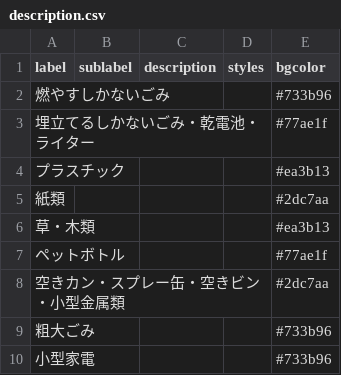
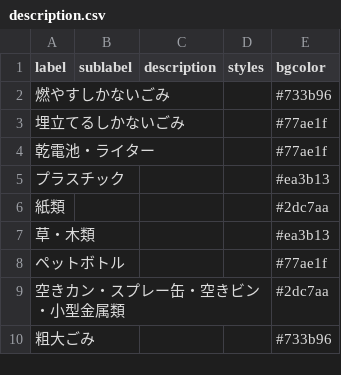
Before and after one commit to Kameokadigital/5374, a CSV file: data/description.csv, drawn as a sheet.

```diff
--- a/data/description.csv
+++ b/data/description.csv
@@ -2,3 +2,4 @@
 燃やすしかないごみ,,,,#733b96
-埋立てるしかないごみ・乾電池・ライター,,,,#77ae1f
+埋立てるしかないごみ,,,,#77ae1f
+乾電池・ライター,,,,#77ae1f
 プラスチック,,,,#ea3b13
@@ -9,2 +10 @@
 粗大ごみ,,,,#733b96
-小型家電,,,,#733b96
```
Also changed, not shown: data/area_days.csv, 1 other file.
